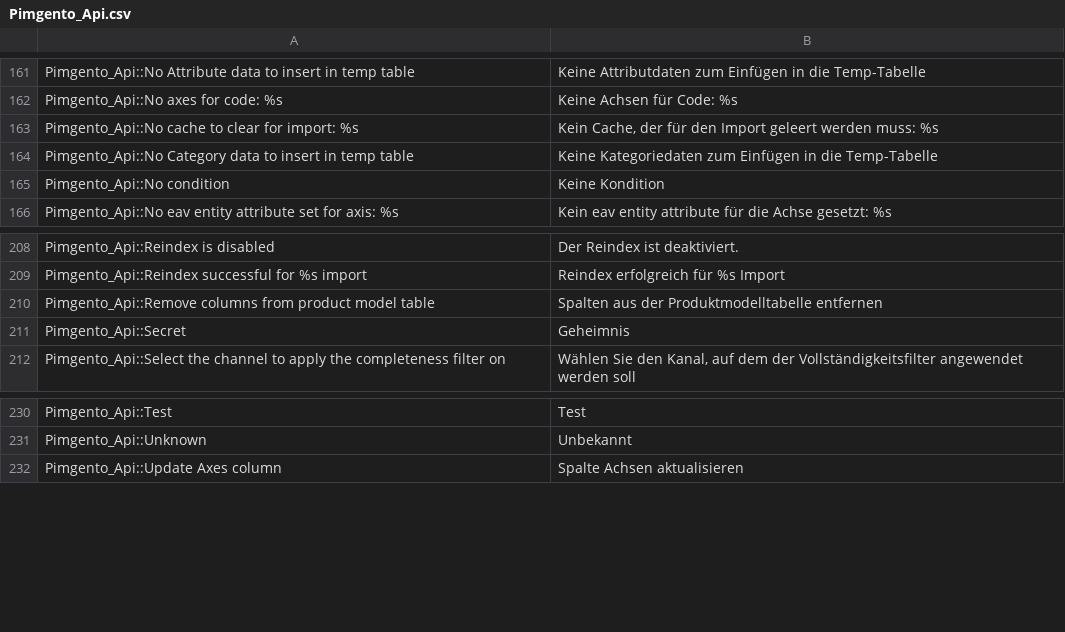
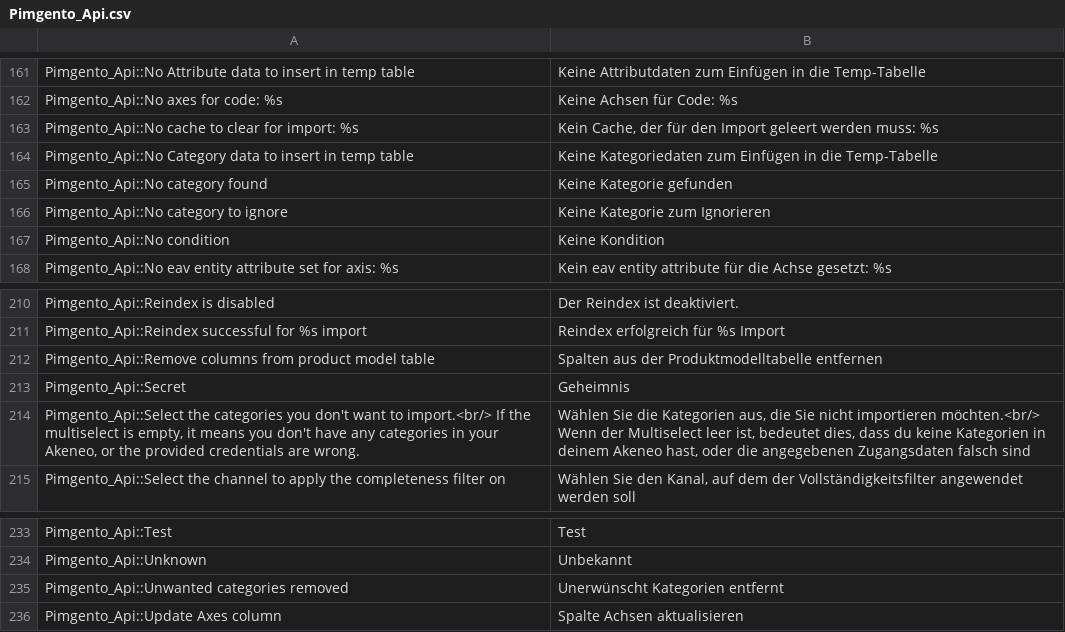
Before and after one commit to Agence-DnD/PIMGento-API, a CSV file: app/locale/de_DE/Pimgento_Api.csv, drawn as a sheet; only a part is shown, gaps mark what is left out.

Commit message:
category-import-filter: Add filter on unwanted categories

```diff
--- a/app/locale/de_DE/Pimgento_Api.csv
+++ b/app/locale/de_DE/Pimgento_Api.csv
@@ -164,2 +164,4 @@
 "Pimgento_Api::No Category data to insert in temp table","Keine Kategoriedaten zum Einfügen in die Temp-Tabelle"
+"Pimgento_Api::No category found","Keine Kategorie gefunden"
+"Pimgento_Api::No category to ignore","Keine Kategorie zum Ignorieren"
 "Pimgento_Api::No condition","Keine Kondition"
@@ -211,2 +213,3 @@
 "Pimgento_Api::Secret","Geheimnis"
+"Pimgento_Api::Select the categories you don't want to import.<br/> If the multiselect is empty, it means you don't have any categories in your Akeneo, or the provided credentials are wrong.","Wählen Sie die Kategorien aus, die Sie nicht importieren möchten.<br/> Wenn der Multiselect leer ist, bedeutet dies, dass du keine Kategorien in deinem Akeneo hast, oder die angegebenen Zugangsdaten falsch sind"
 "Pimgento_Api::Select the channel to apply the completeness filter on","Wählen Sie den Kanal, auf dem der Vollständigkeitsfilter angewendet werden soll"
@@ -231,2 +234,3 @@
 "Pimgento_Api::Unknown","Unbekannt"
+"Pimgento_Api::Unwanted categories removed","Unerwünscht Kategorien entfernt"
 "Pimgento_Api::Update Axes column","Spalte Achsen aktualisieren"
```
Also changed, not shown: app/locale/en_US/Pimgento_Api.csv, app/locale/fr_FR/Pimgento_Api.csv, 5 other files.
